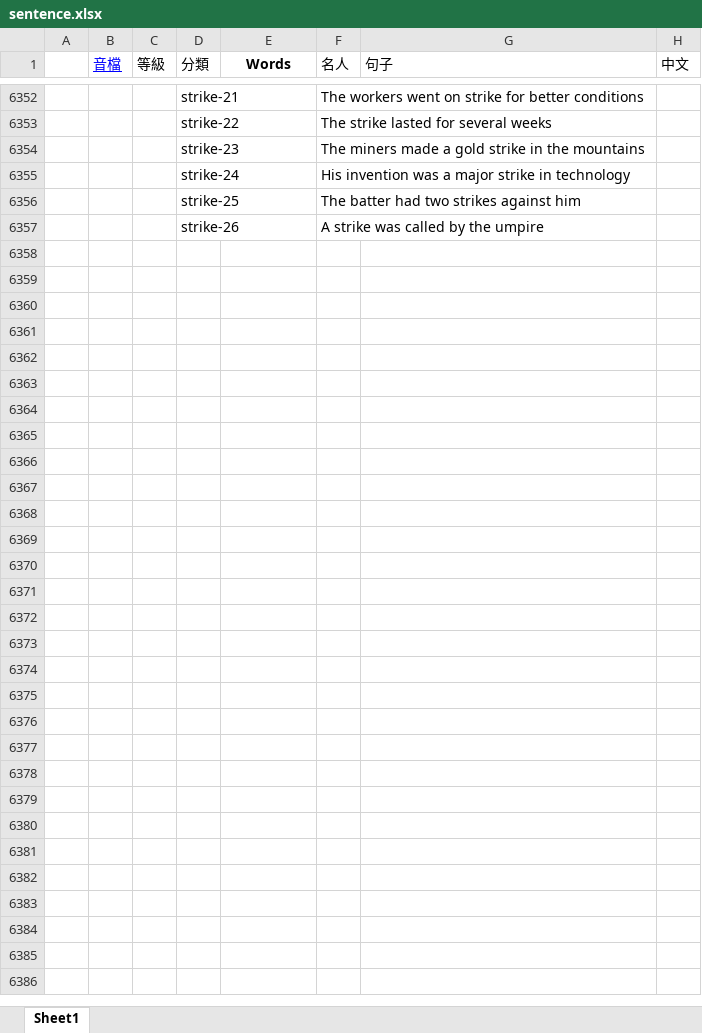
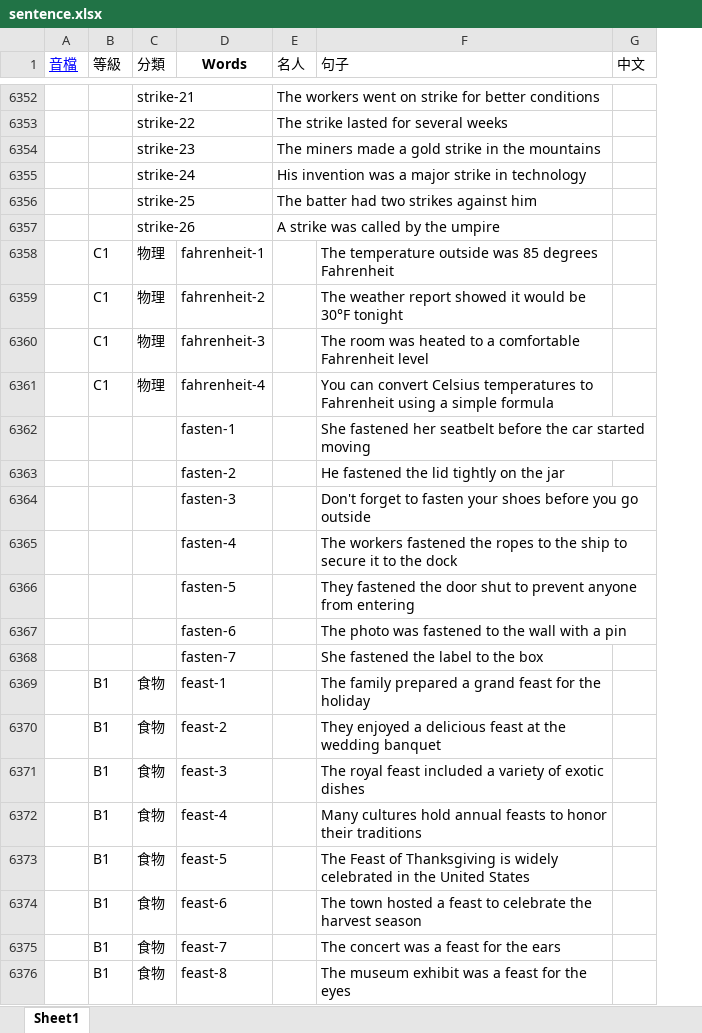
Before and after one commit to BoydYang-Designer/English-vocabulary, an Excel workbook: Sentence file/sentence.xlsx, sheet Sheet1, drawn as a sheet; only a part is shown, gaps mark what is left out; values as stored, in another font and other column widths than the file's, no borders; removed rows and columns are numbered as before the commit, all else as after; the diff covers the shown part only; the diff names each change by its address in the sheet, - before the commit and + after, or states it on an @@ line.

```diff
--- a/Sentence file/sentence.xlsx (sheet Sheet1)
+++ b/Sentence file/sentence.xlsx (sheet Sheet1)
-column A, empty
+row 6358:  | C1 | 物理 | fahrenheit-1 |  | The temperature outside was 85 degrees Fahrenheit
+row 6359:  | C1 | 物理 | fahrenheit-2 |  | The weather report showed it would be 30°F tonight
+row 6360:  | C1 | 物理 | fahrenheit-3 |  | The room was heated to a comfortable Fahrenheit level
+row 6361:  | C1 | 物理 | fahrenheit-4 |  | You can convert Celsius temperatures to Fahrenheit using a simple formula
+row 6362:  |  |  | fasten-1 |  | She fastened her seatbelt before the car started moving
+row 6363:  |  |  | fasten-2 |  | He fastened the lid tightly on the jar
+row 6364:  |  |  | fasten-3 |  | Don't forget to fasten your shoes before you go outside
+row 6365:  |  |  | fasten-4 |  | The workers fastened the ropes to the ship to secure it to the dock
+row 6366:  |  |  | fasten-5 |  | They fastened the door shut to prevent anyone from entering
+row 6367:  |  |  | fasten-6 |  | The photo was fastened to the wall with a pin
+row 6368:  |  |  | fasten-7 |  | She fastened the label to the box
+row 6369:  | B1 | 食物 | feast-1 |  | The family prepared a grand feast for the holiday
+row 6370:  | B1 | 食物 | feast-2 |  | They enjoyed a delicious feast at the wedding banquet
+row 6371:  | B1 | 食物 | feast-3 |  | The royal feast included a variety of exotic dishes
+row 6372:  | B1 | 食物 | feast-4 |  | Many cultures hold annual feasts to honor their traditions
+row 6373:  | B1 | 食物 | feast-5 |  | The Feast of Thanksgiving is widely celebrated in the United States
+row 6374:  | B1 | 食物 | feast-6 |  | The town hosted a feast to celebrate the harvest season
+row 6375:  | B1 | 食物 | feast-7 |  | The concert was a feast for the ears
+row 6376:  | B1 | 食物 | feast-8 |  | The museum exhibit was a feast for the eyes
```
Also changed, not shown: 178 added rows and 1213 edited cells elsewhere in this sheet, 2 other files.
